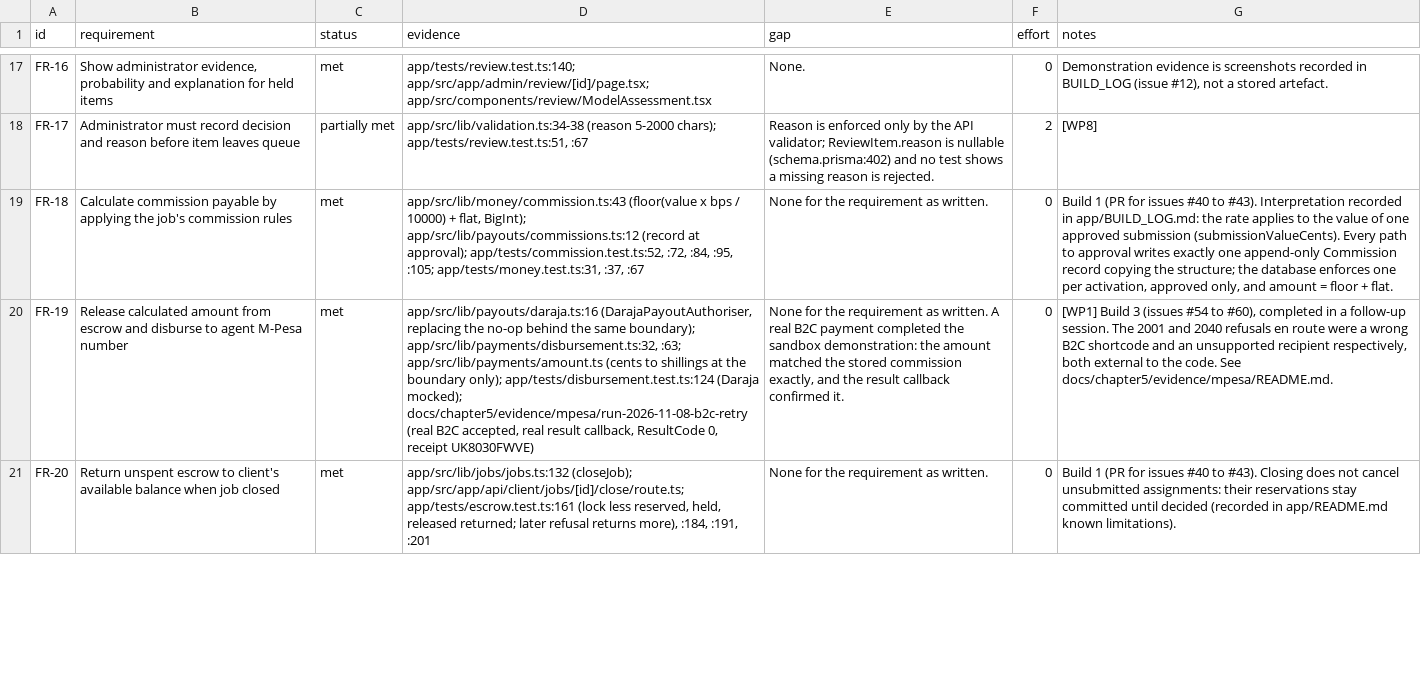
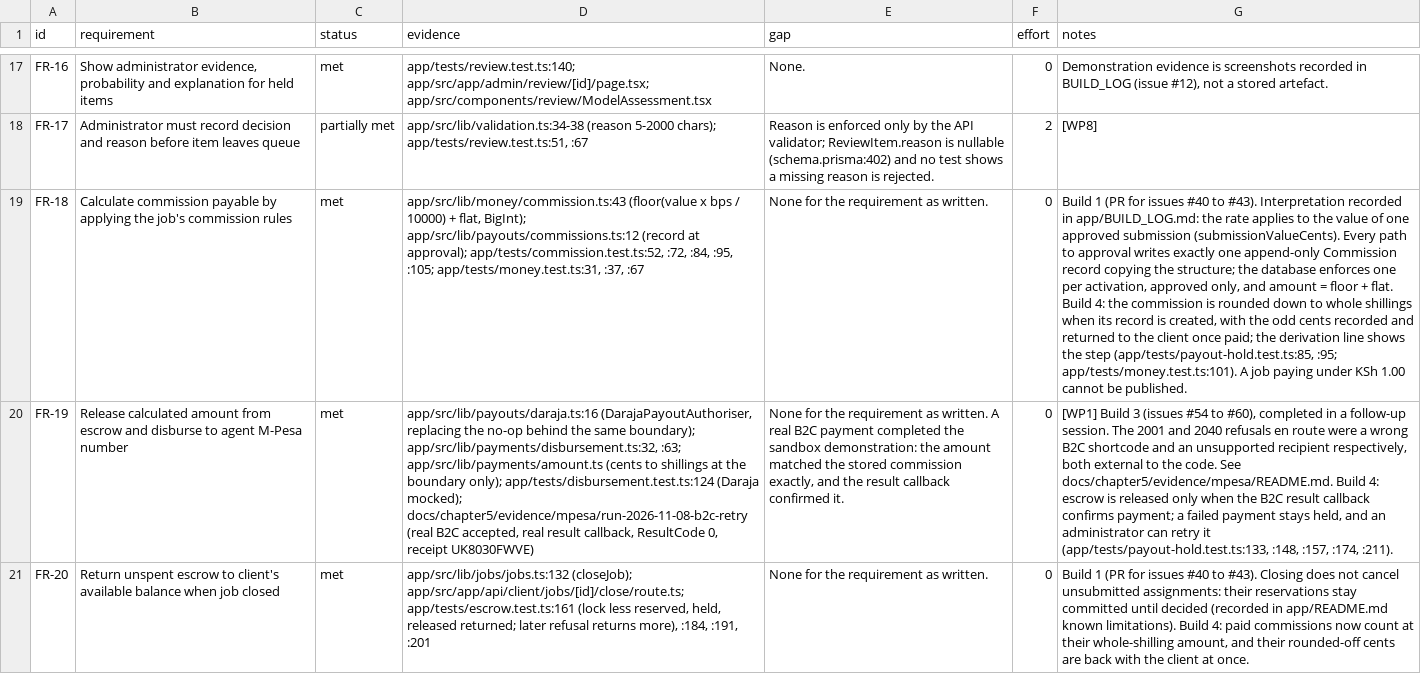
Before and after one commit to Brown-Wangeci/commission-app, a CSV file: docs/chapter5/requirements_traceability.csv, drawn as a sheet; only a part is shown, gaps mark what is left out; the diff covers the shown part only; the diff names each change by its address in the sheet, - before the commit and + after, or states it on an @@ line.

```diff
--- a/docs/chapter5/requirements_traceability.csv
+++ b/docs/chapter5/requirements_traceability.csv
-G19 (notes): …+ flat.
+G19 (notes): …+ flat. Build 4: the commission is rounded down to whole shillings when its record is created, with the odd cents recorded and returned to the client once paid; the derivation line shows the step (app/tests/payout-hold.test.ts:85, :95; app/tests/money.test.ts:101). A job paying under KSh 1.00 cannot be published.
-G20 (notes): …See docs/chapter5/evidence/mpesa/README.md.
+G20 (notes): …See docs/chapter5/evidence/mpesa/README.md. Build 4: escrow is released only when the B2C result callback confirms payment; a failed payment stays held, and an administrator can retry it (app/tests/payout-hold.test.ts:133, :148, :157, :174, :211).
-G21 (notes): …known limitations).
+G21 (notes): …known limitations). Build 4: paid commissions now count at their whole-shilling amount, and their rounded-off cents are back with the client at once.
```
Also changed, not shown: 31 edited cells elsewhere in this file, 13 other files.
